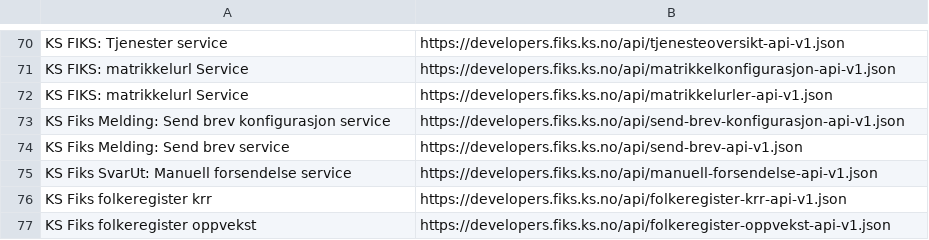
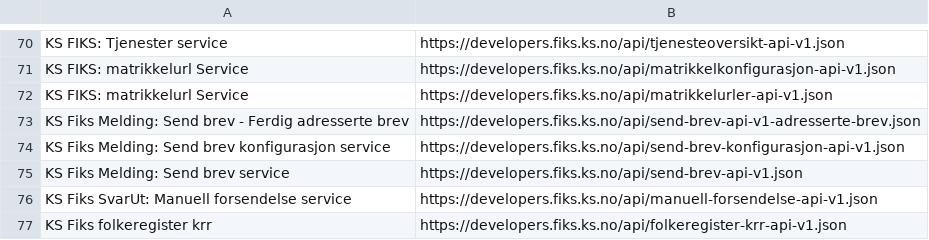
Before and after one commit to ks-no/ks-no.github.io, a CSV file: static/api/specs.csv, drawn as a sheet; only a part is shown, gaps mark what is left out; the shorter side is filled out with more unchanged rows.

Commit message:
Update specs.csv after generation

```diff
--- a/static/api/specs.csv
+++ b/static/api/specs.csv
@@ -72,2 +72,3 @@ KS FIKS: matrikkelurl Service,https://developers.fiks.ks.no/api/matrikkelkonfigu
 KS FIKS: matrikkelurl Service,https://developers.fiks.ks.no/api/matrikkelurler-api-v1.json
+KS Fiks Melding: Send brev - Ferdig adresserte brev,https://developers.fiks.ks.no/api/send-brev-api-v1-adresserte-brev.json
 KS Fiks Melding: Send brev konfigurasjon service,https://developers.fiks.ks.no/api/send-brev-konfigurasjon-api-v1.json
```
